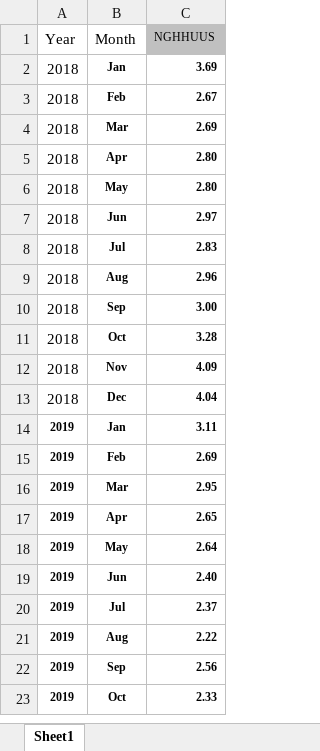
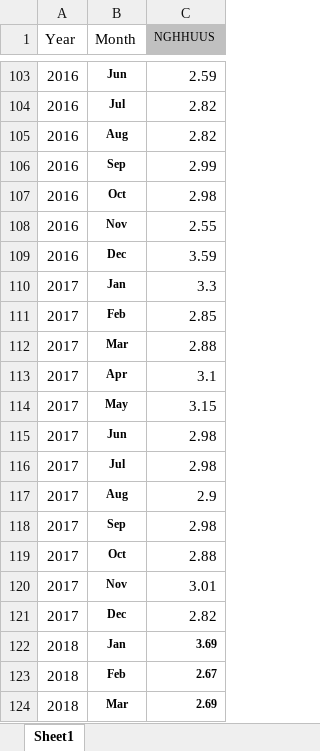
Before and after one commit to ali-meesam/Canpotex, an Excel workbook: DataFeeds/Natural_Gas_Steo.xlsx, sheet Sheet1, drawn as a sheet; only a part is shown, gaps mark what is left out; the shorter side is filled out with more unchanged rows; values as stored, in another font and other column widths than the file's, no borders; the diff covers the shown part only; the diff names each change by its address in the sheet, - before the commit and + after, or states it on an @@ line.

```diff
--- a/DataFeeds/Natural_Gas_Steo.xlsx (sheet Sheet1)
+++ b/DataFeeds/Natural_Gas_Steo.xlsx (sheet Sheet1)
+row 103: 2016 | Jun | 2.59
+row 104: 2016 | Jul | 2.82
+row 105: 2016 | Aug | 2.82
+row 106: 2016 | Sep | 2.99
+row 107: 2016 | Oct | 2.98
+row 108: 2016 | Nov | 2.55
+row 109: 2016 | Dec | 3.59
+row 110: 2017 | Jan | 3.3
+row 111: 2017 | Feb | 2.85
+row 112: 2017 | Mar | 2.88
+row 113: 2017 | Apr | 3.1
+row 114: 2017 | May | 3.15
+row 115: 2017 | Jun | 2.98
+row 116: 2017 | Jul | 2.98
+row 117: 2017 | Aug | 2.9
+row 118: 2017 | Sep | 2.98
+row 119: 2017 | Oct | 2.88
+row 120: 2017 | Nov | 3.01
+row 121: 2017 | Dec | 2.82
```
Also changed, not shown: 101 added rows elsewhere in this sheet, DataFeeds/GDP_Steo.xlsx, DataFeeds/TotalFertilizerProduction.xlsx, 6 other files.
